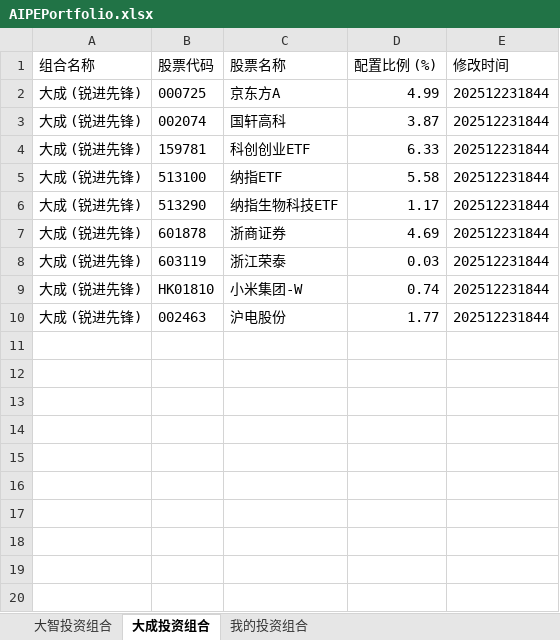
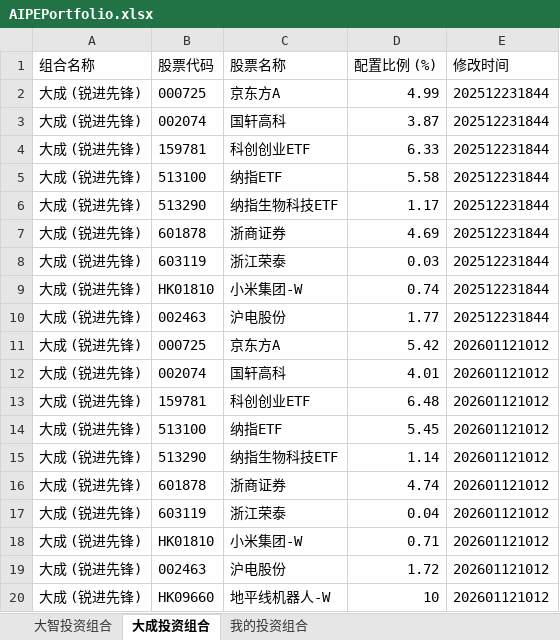
Before and after one commit to digital-era/AIPEPortfolioTracker, an Excel workbook: data/AIPEPortfolio.xlsx, sheet 大成投资组合, drawn as a sheet; values as stored, in another font and other column widths than the file's, no borders; the diff names each change by its address in the sheet, - before the commit and + after, or states it on an @@ line.

```diff
--- a/data/AIPEPortfolio.xlsx (sheet 大成投资组合)
+++ b/data/AIPEPortfolio.xlsx (sheet 大成投资组合)
+row 11: 大成 (锐进先锋) | 000725 | 京东方A | 5.42 | 202601121012
+row 12: 大成 (锐进先锋) | 002074 | 国轩高科 | 4.01 | 202601121012
+row 13: 大成 (锐进先锋) | 159781 | 科创创业ETF | 6.48 | 202601121012
+row 14: 大成 (锐进先锋) | 513100 | 纳指ETF | 5.45 | 202601121012
+row 15: 大成 (锐进先锋) | 513290 | 纳指生物科技ETF | 1.14 | 202601121012
+row 16: 大成 (锐进先锋) | 601878 | 浙商证券 | 4.74 | 202601121012
+row 17: 大成 (锐进先锋) | 603119 | 浙江荣泰 | 0.04 | 202601121012
+row 18: 大成 (锐进先锋) | HK01810 | 小米集团-W | 0.71 | 202601121012
+row 19: 大成 (锐进先锋) | 002463 | 沪电股份 | 1.72 | 202601121012
+row 20: 大成 (锐进先锋) | HK09660 | 地平线机器人-W | 10 | 202601121012
```
Also changed, not shown: sheet 我的投资组合, sheet 大智投资组合.
